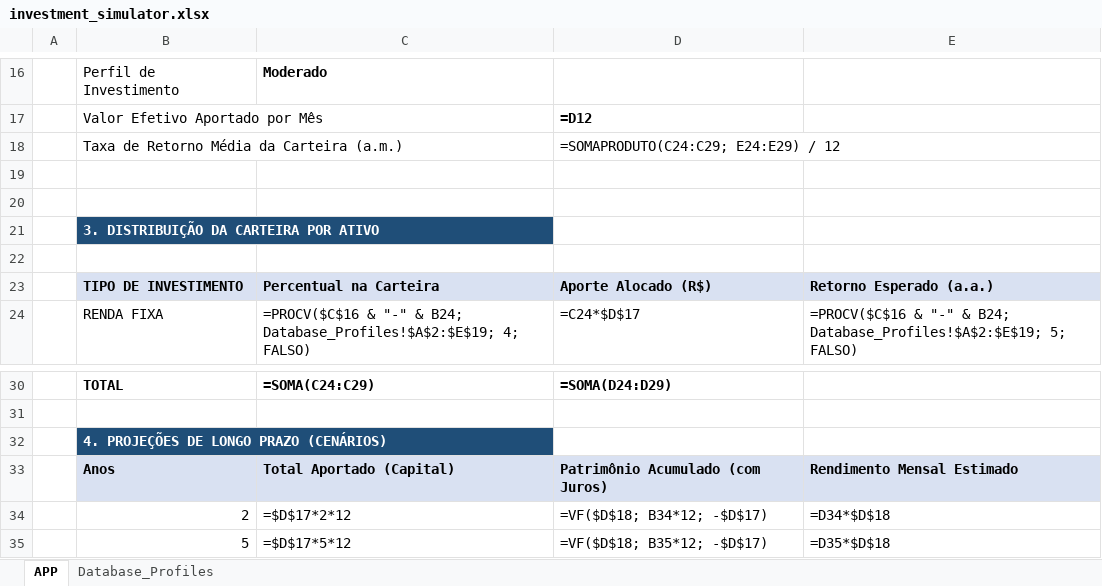
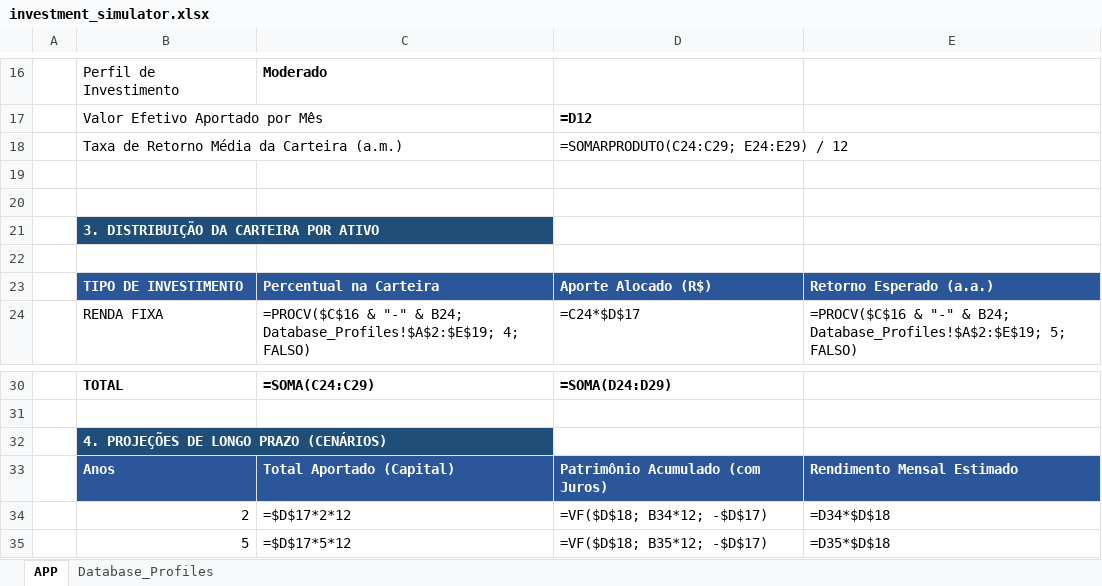
Before and after one commit to romulosleitao/investment-simulator, an Excel workbook: investment_simulator.xlsx, sheet APP, drawn as a sheet; only a part is shown, gaps mark what is left out; values as stored, in another font and other column widths than the file's, no borders; formulas without a stored value are shown as written; charts and pictures not drawn; the diff names each change by its address in the sheet, - before the commit and + after, or states it on an @@ line.

Commit message:
feat: implementa gráficos nativos no excel e gerador de pdf executivo para 3 perfis

```diff
--- a/investment_simulator.xlsx (sheet APP)
+++ b/investment_simulator.xlsx (sheet APP)
-D18: =SOMAPRODUTO(C24:C29; E24:E29) / 12
+D18: =SOMARPRODUTO(C24:C29; E24:E29) / 12
@@ B23:E23 fill: #D9E1F2 → #2B579A, text colour: black → #FFFFFF @@
@@ B33:E33 fill: #D9E1F2 → #2B579A, text colour: black → #FFFFFF @@
```
Also changed, not shown: charts or pictures, 8 other files.
